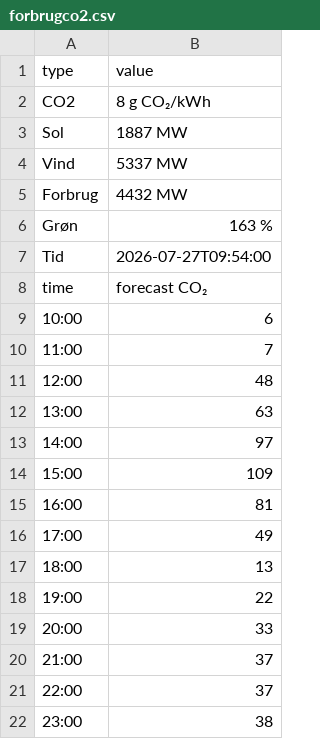
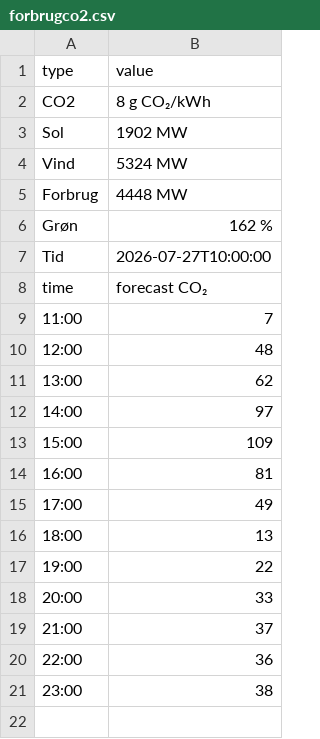
Before and after one commit to TV-2-Vejr/Elpriser, a CSV file: forbrugco2.csv, drawn as a sheet.

```diff
--- a/forbrugco2.csv
+++ b/forbrugco2.csv
@@ -2,12 +2,11 @@ type,value
 CO2,8 g CO₂/kWh
-Sol,1887 MW
-Vind,5337 MW
-Forbrug,4432 MW
-Grøn,163 %
-Tid,2026-07-27T09:54:00
+Sol,1902 MW
+Vind,5324 MW
+Forbrug,4448 MW
+Grøn,162 %
+Tid,2026-07-27T10:00:00
 time,forecast CO₂
-10:00,6
 11:00,7
 12:00,48
-13:00,63
+13:00,62
 14:00,97
@@ -20,3 +19,3 @@ time,forecast CO₂
 21:00,37
-22:00,37
+22:00,36
 23:00,38
```
